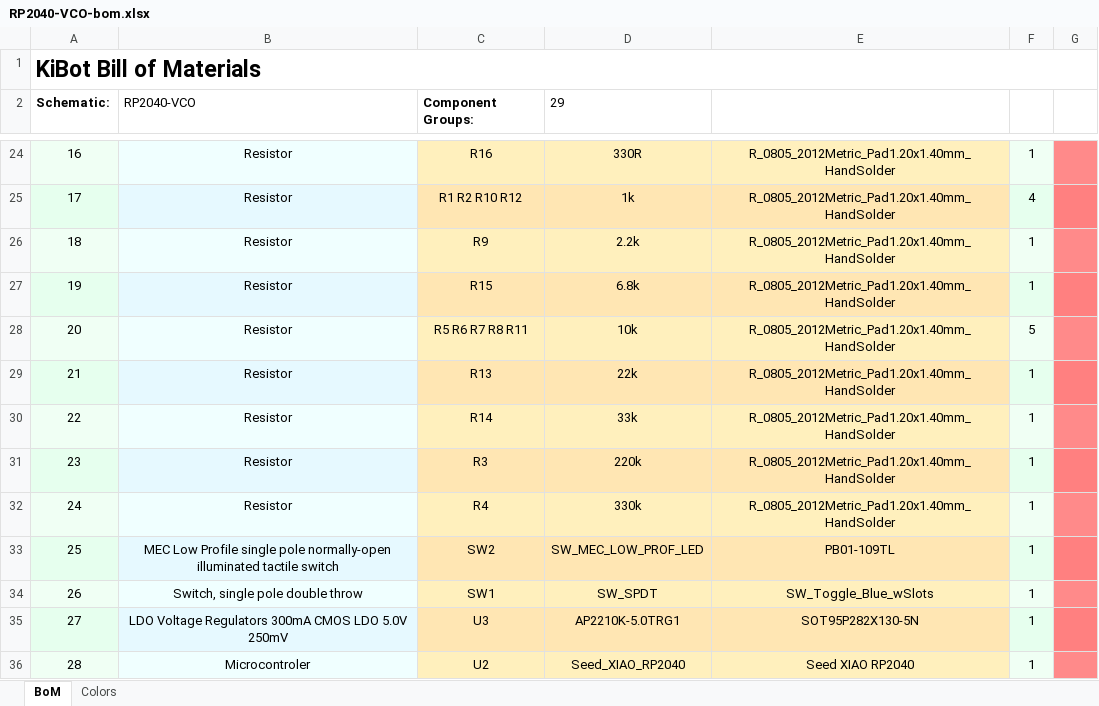
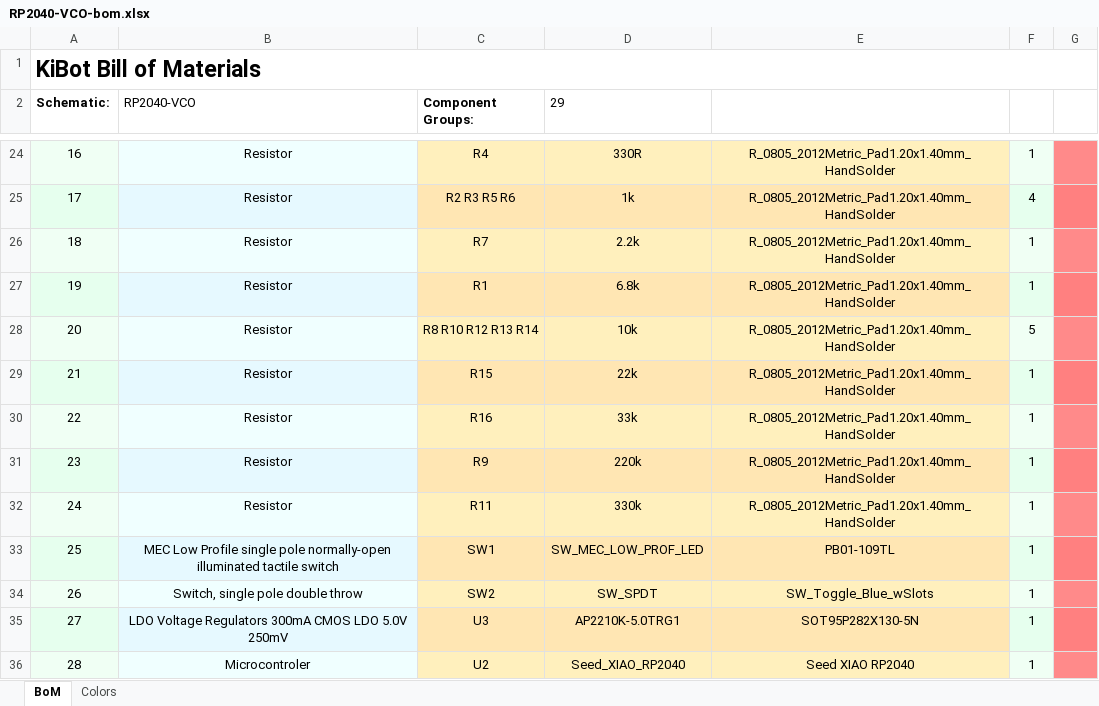
Before and after one commit to BleepSound/rp2040-chord-vco, an Excel workbook: documentation/bom/RP2040-VCO-bom.xlsx, sheet BoM, drawn as a sheet; only a part is shown, gaps mark what is left out; values as stored, in another font and other column widths than the file's, no borders; the diff covers the shown part only; the diff names each change by its address in the sheet, - before the commit and + after, or states it on an @@ line.

```diff
--- a/documentation/bom/RP2040-VCO-bom.xlsx (sheet BoM)
+++ b/documentation/bom/RP2040-VCO-bom.xlsx (sheet BoM)
-C24 (Component Groups:): R16
+C24 (Component Groups:): R4
-C25 (Component Groups:): R1 R2 R10 R12
+C25 (Component Groups:): R2 R3 R5 R6
-C26 (Component Groups:): R9
+C26 (Component Groups:): R7
-C27 (Component Groups:): R15
+C27 (Component Groups:): R1
-C28 (Component Groups:): R5 R6 R7 R8 R11
+C28 (Component Groups:): R8 R10 R12 R13 R14
-C29 (Component Groups:): R13
+C29 (Component Groups:): R15
-C30 (Component Groups:): R14
+C30 (Component Groups:): R16
-C31 (Component Groups:): R3
+C31 (Component Groups:): R9
-C32 (Component Groups:): R4
+C32 (Component Groups:): R11
-C33 (Component Groups:): SW2
+C33 (Component Groups:): SW1
-C34 (Component Groups:): SW1
+C34 (Component Groups:): SW2
```
Also changed, not shown: 30 edited cells and cell formats elsewhere in this sheet, 7 other files.
